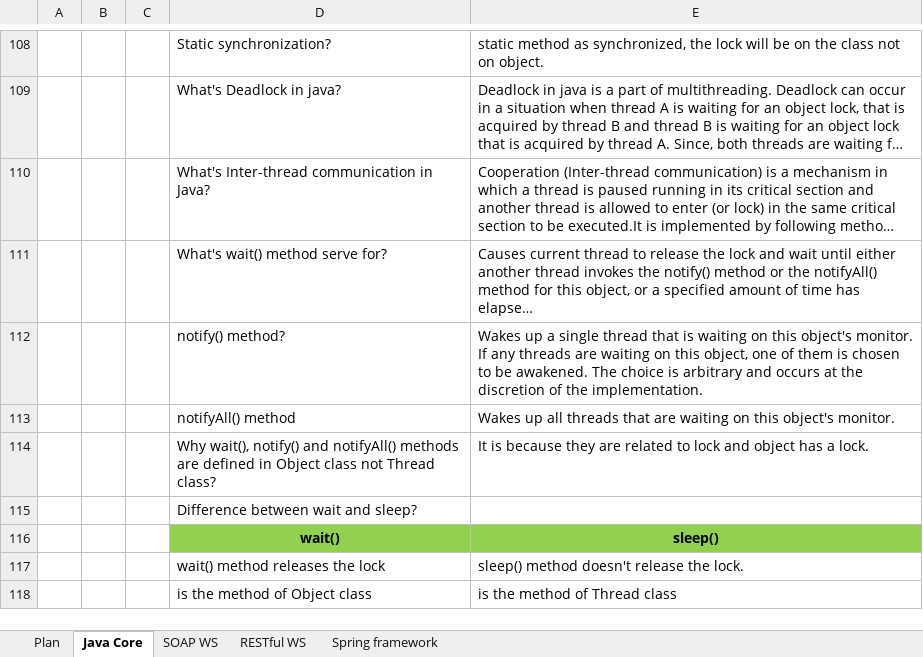
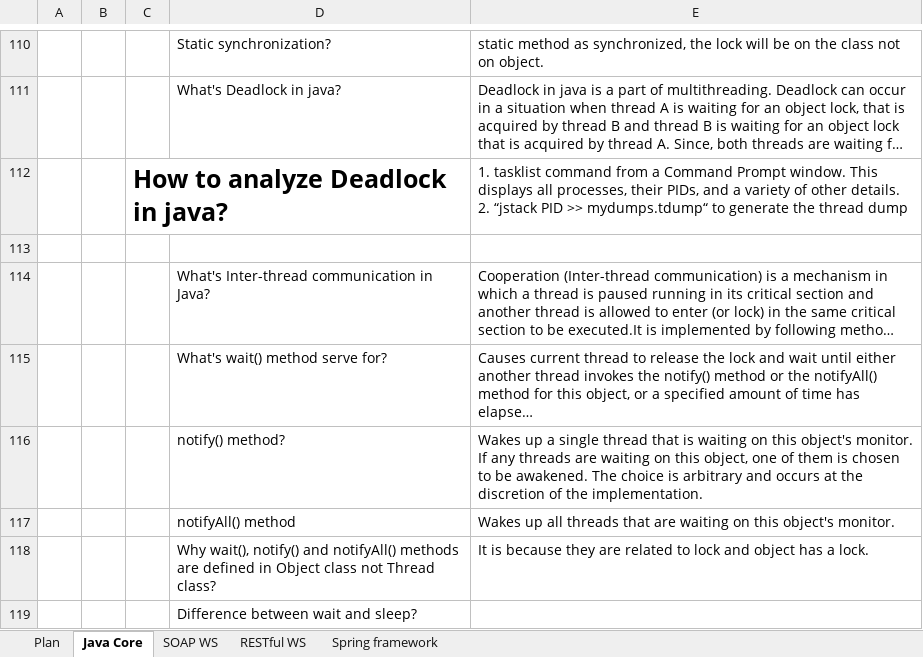
Before and after one commit to phquoc25/RestWebExample, an Excel workbook: Training_Plan.xlsx, sheet Java Core, drawn as a sheet; only a part is shown, gaps mark what is left out; the shorter side is filled out with more unchanged rows; long unchanged cells end in …; values as stored, in another font and other column widths than the file's, no borders; charts and pictures not drawn; ↵ is a line break in a cell; the diff covers the shown part only; the diff names each change by its address in the sheet, - before the commit and + after, or states it on an @@ line.

```diff
--- a/Training_Plan.xlsx (sheet Java Core)
+++ b/Training_Plan.xlsx (sheet Java Core)
+row 112:  |  | How to analyze Deadlock in java? |  | 1. tasklist command from a Command Prompt window. This displays all processes, their PIDs, and a variety of other details. ↵ 2. “jstack PID >> mydumps.tdump“ to generate the thread dump
+row 113: (empty)
```
Also changed, not shown: 5 added rows, 3 removed rows, 4 edited cells and cell formats elsewhere in this sheet, sheet RESTful WS, charts or pictures, 4 other files.
